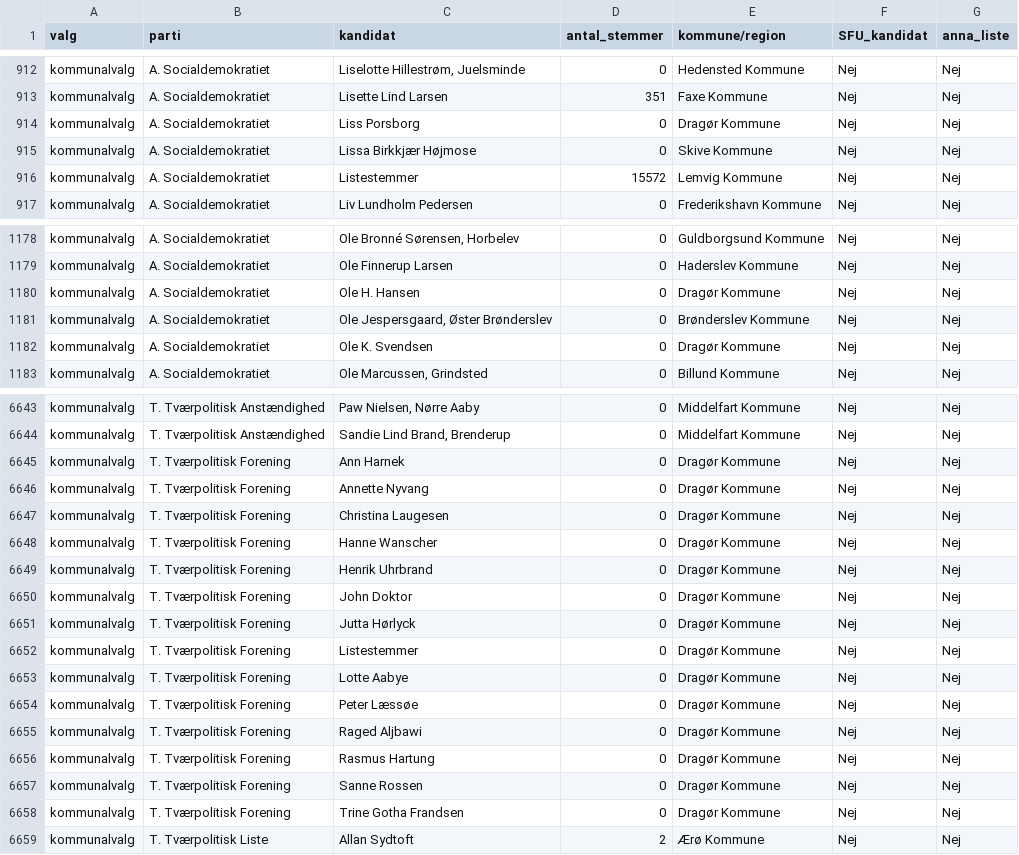
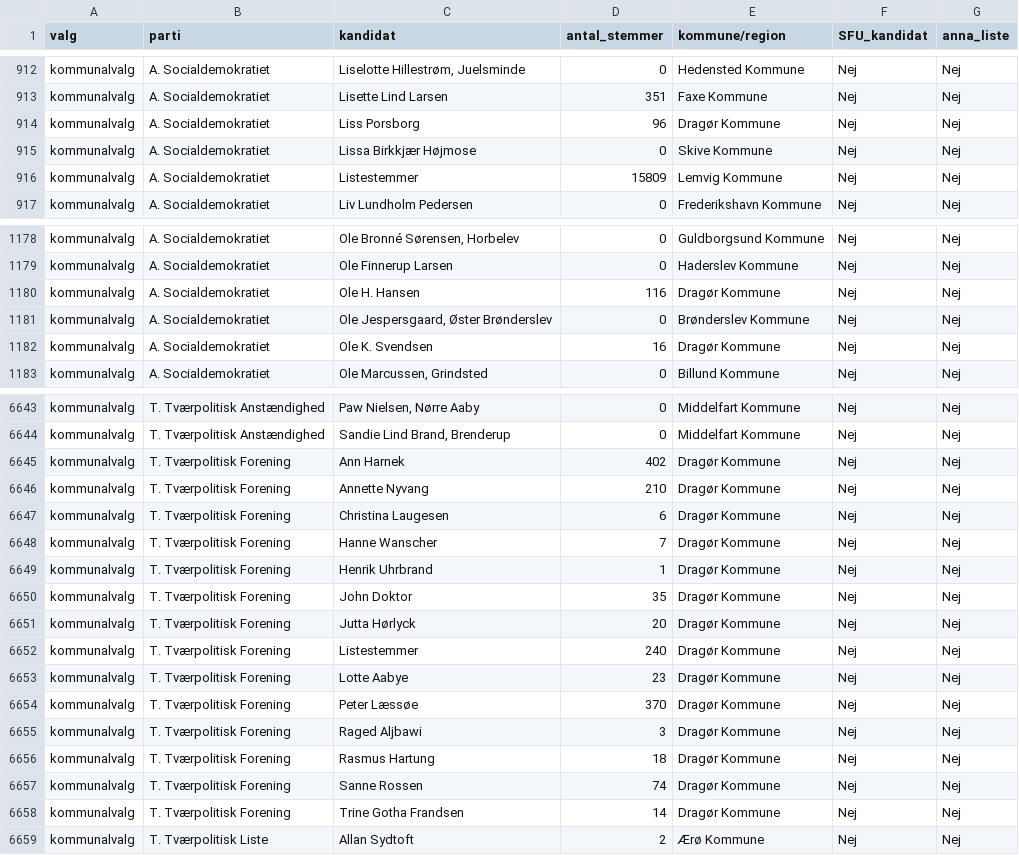
Before and after one commit to Kolupso/valgresultater_KRV_2025, a CSV file: combined_results.csv, drawn as a sheet; only a part is shown, gaps mark what is left out; the diff covers the shown part only.

Commit message:
update results

```diff
--- a/combined_results.csv
+++ b/combined_results.csv
@@ -913,5 +913,5 @@ kommunalvalg,A. Socialdemokratiet,"Liselotte Hillestrøm, Juelsminde",0,Hedenste
 kommunalvalg,A. Socialdemokratiet,Lisette Lind Larsen,351,Faxe Kommune,Nej,Nej
-kommunalvalg,A. Socialdemokratiet,Liss Porsborg,0,Dragør Kommune,Nej,Nej
+kommunalvalg,A. Socialdemokratiet,Liss Porsborg,96,Dragør Kommune,Nej,Nej
 kommunalvalg,A. Socialdemokratiet,Lissa Birkkjær Højmose,0,Skive Kommune,Nej,Nej
-kommunalvalg,A. Socialdemokratiet,Listestemmer,15572,Lemvig Kommune,Nej,Nej
+kommunalvalg,A. Socialdemokratiet,Listestemmer,15809,Lemvig Kommune,Nej,Nej
 kommunalvalg,A. Socialdemokratiet,Liv Lundholm Pedersen,0,Frederikshavn Kommune,Nej,Nej
@@ -1179,5 +1179,5 @@ kommunalvalg,A. Socialdemokratiet,"Ole Bronné Sørensen, Horbelev",0,Guldborgsu
 kommunalvalg,A. Socialdemokratiet,Ole Finnerup Larsen,0,Haderslev Kommune,Nej,Nej
-kommunalvalg,A. Socialdemokratiet,Ole H. Hansen,0,Dragør Kommune,Nej,Nej
+kommunalvalg,A. Socialdemokratiet,Ole H. Hansen,116,Dragør Kommune,Nej,Nej
 kommunalvalg,A. Socialdemokratiet,"Ole Jespersgaard, Øster Brønderslev",0,Brønderslev Kommune,Nej,Nej
-kommunalvalg,A. Socialdemokratiet,Ole K. Svendsen,0,Dragør Kommune,Nej,Nej
+kommunalvalg,A. Socialdemokratiet,Ole K. Svendsen,16,Dragør Kommune,Nej,Nej
 kommunalvalg,A. Socialdemokratiet,"Ole Marcussen, Grindsted",0,Billund Kommune,Nej,Nej
@@ -6644,16 +6644,16 @@ kommunalvalg,T. Tværpolitisk Anstændighed,"Paw Nielsen, Nørre Aaby",0,Middelf
 kommunalvalg,T. Tværpolitisk Anstændighed,"Sandie Lind Brand, Brenderup",0,Middelfart Kommune,Nej,Nej
-kommunalvalg,T. Tværpolitisk Forening,Ann Harnek,0,Dragør Kommune,Nej,Nej
-kommunalvalg,T. Tværpolitisk Forening,Annette Nyvang,0,Dragør Kommune,Nej,Nej
-kommunalvalg,T. Tværpolitisk Forening,Christina Laugesen,0,Dragør Kommune,Nej,Nej
-kommunalvalg,T. Tværpolitisk Forening,Hanne Wanscher,0,Dragør Kommune,Nej,Nej
-kommunalvalg,T. Tværpolitisk Forening,Henrik Uhrbrand,0,Dragør Kommune,Nej,Nej
-kommunalvalg,T. Tværpolitisk Forening,John Doktor,0,Dragør Kommune,Nej,Nej
-kommunalvalg,T. Tværpolitisk Forening,Jutta Hørlyck,0,Dragør Kommune,Nej,Nej
-kommunalvalg,T. Tværpolitisk Forening,Listestemmer,0,Dragør Kommune,Nej,Nej
-kommunalvalg,T. Tværpolitisk Forening,Lotte Aabye,0,Dragør Kommune,Nej,Nej
-kommunalvalg,T. Tværpolitisk Forening,Peter Læssøe,0,Dragør Kommune,Nej,Nej
-kommunalvalg,T. Tværpolitisk Forening,Raged Aljbawi,0,Dragør Kommune,Nej,Nej
-kommunalvalg,T. Tværpolitisk Forening,Rasmus Hartung,0,Dragør Kommune,Nej,Nej
-kommunalvalg,T. Tværpolitisk Forening,Sanne Rossen,0,Dragør Kommune,Nej,Nej
-kommunalvalg,T. Tværpolitisk Forening,Trine Gotha Frandsen,0,Dragør Kommune,Nej,Nej
+kommunalvalg,T. Tværpolitisk Forening,Ann Harnek,402,Dragør Kommune,Nej,Nej
+kommunalvalg,T. Tværpolitisk Forening,Annette Nyvang,210,Dragør Kommune,Nej,Nej
+kommunalvalg,T. Tværpolitisk Forening,Christina Laugesen,6,Dragør Kommune,Nej,Nej
+kommunalvalg,T. Tværpolitisk Forening,Hanne Wanscher,7,Dragør Kommune,Nej,Nej
+kommunalvalg,T. Tværpolitisk Forening,Henrik Uhrbrand,1,Dragør Kommune,Nej,Nej
+kommunalvalg,T. Tværpolitisk Forening,John Doktor,35,Dragør Kommune,Nej,Nej
+kommunalvalg,T. Tværpolitisk Forening,Jutta Hørlyck,20,Dragør Kommune,Nej,Nej
+kommunalvalg,T. Tværpolitisk Forening,Listestemmer,240,Dragør Kommune,Nej,Nej
+kommunalvalg,T. Tværpolitisk Forening,Lotte Aabye,23,Dragør Kommune,Nej,Nej
+kommunalvalg,T. Tværpolitisk Forening,Peter Læssøe,370,Dragør Kommune,Nej,Nej
+kommunalvalg,T. Tværpolitisk Forening,Raged Aljbawi,3,Dragør Kommune,Nej,Nej
+kommunalvalg,T. Tværpolitisk Forening,Rasmus Hartung,18,Dragør Kommune,Nej,Nej
+kommunalvalg,T. Tværpolitisk Forening,Sanne Rossen,74,Dragør Kommune,Nej,Nej
+kommunalvalg,T. Tværpolitisk Forening,Trine Gotha Frandsen,14,Dragør Kommune,Nej,Nej
 kommunalvalg,T. Tværpolitisk Liste,Allan Sydtoft,2,Ærø Kommune,Nej,Nej
```
Also changed, not shown: 100 edited cells elsewhere in this file.
